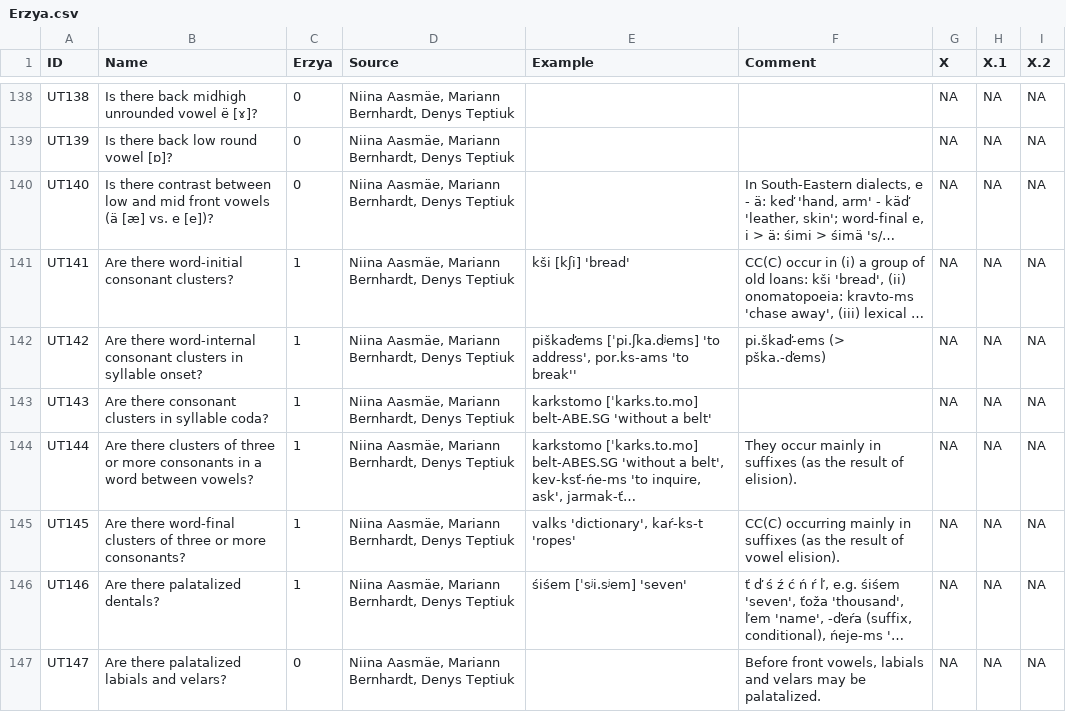
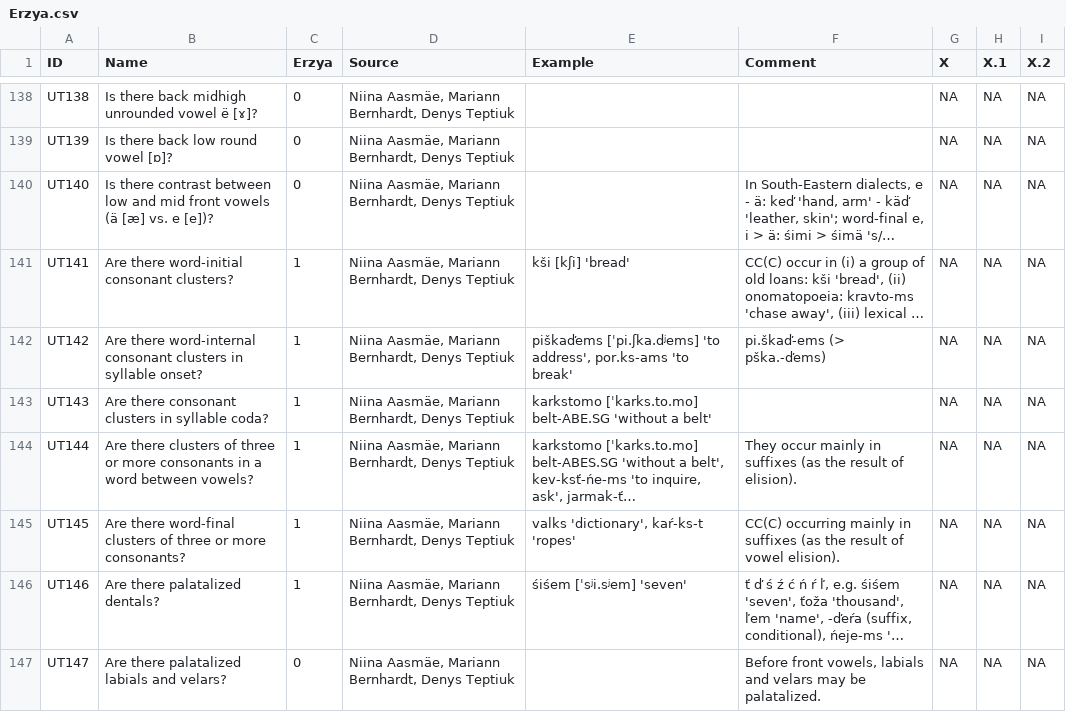
Before and after one commit to cldf-datasets/uratyp, a CSV file: raw/UT/language-tables/Erzya.csv, drawn as a sheet; only a part is shown, gaps mark what is left out; long unchanged cells end in …; the diff names each change by its address in the sheet, - before the commit and + after, or states it on an @@ line.

```diff
--- a/raw/UT/language-tables/Erzya.csv
+++ b/raw/UT/language-tables/Erzya.csv
-E142 (Example): …por.ks-ams 'to break''
+E142 (Example): …por.ks-ams 'to break'
```
Also changed, not shown: raw/UT/language-tables/Inari_Saami.csv, raw/UT/language-tables/Kazym_Khanty.csv, 4 other files.
